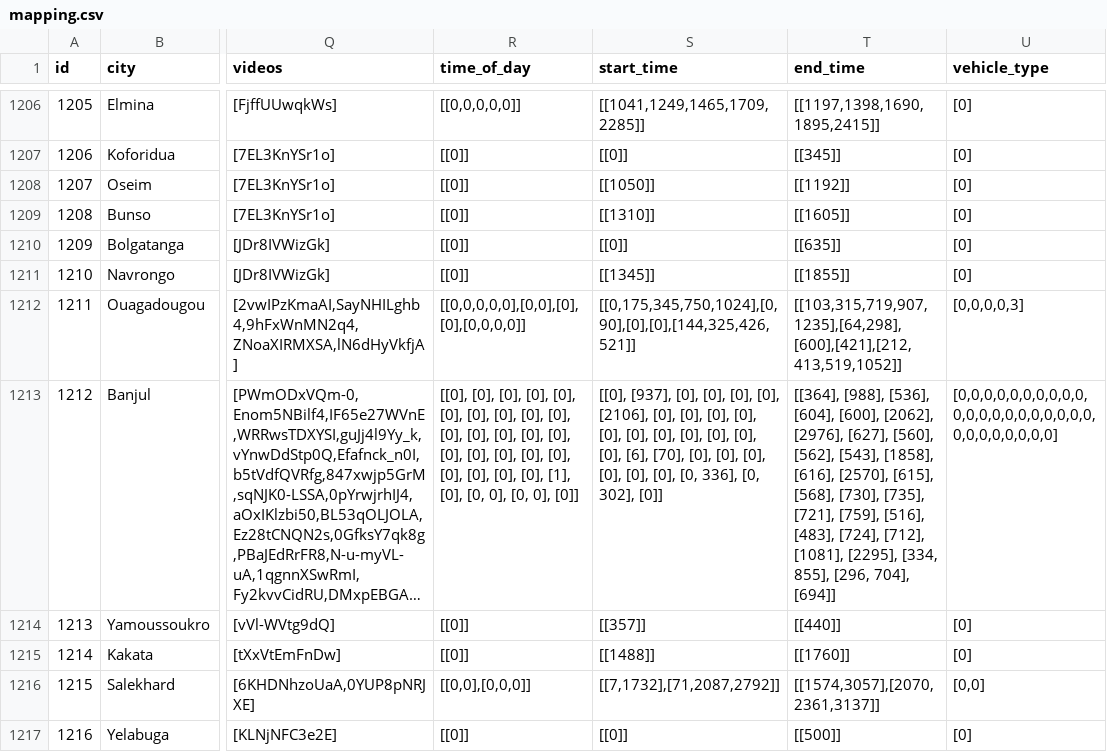
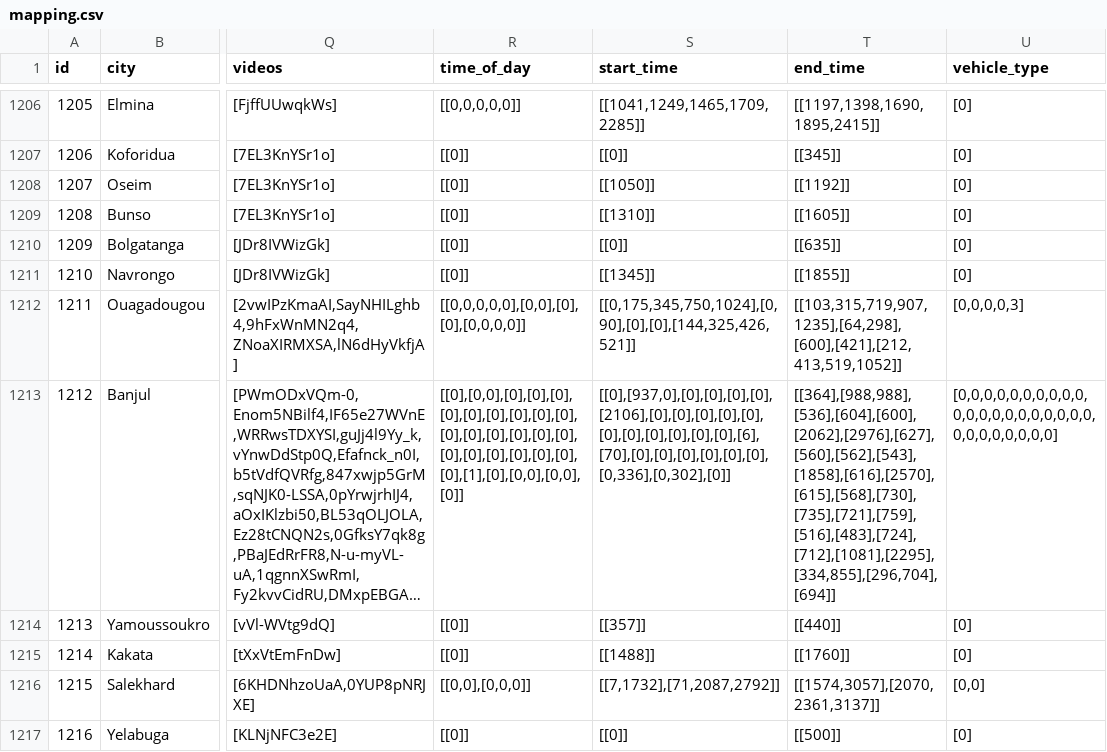
Before and after one commit to Shaadalam9/pedestrians-in-youtube, a CSV file: mapping.csv, drawn as a sheet; only a part is shown, gaps mark what is left out; long unchanged cells end in …; the diff covers the shown part only; the diff names each change by its address in the sheet, - before the commit and + after, or states it on an @@ line.

Commit message:
Update mapping.csv

```diff
--- a/mapping.csv
+++ b/mapping.csv
-R1213 (time_of_day): [[0], [0], [0], [0], [0], [0], [0], [0], [0], [0], [0], [0], [0], [0], [0], [0], [0], [0], [0], [0], [0], [0], [0], [0], [1], [0], [0, 0], [0, 0], [0]]
+R1213 (time_of_day): [[0],[0,0],[0],[0],[0],[0],[0],[0],[0],[0],[0],[0],[0],[0],[0],[0],[0],[0],[0],[0],[0],[0],[0],[0],[1],[0],[0,0],[0,0],[0]]
-S1213 (start_time): [[0], [937], [0], [0], [0], [0], [2106], [0], [0], [0], [0], [0], [0], [0], [0], [0], [0], [0], [6], [70], [0], [0], [0], [0], [0], [0], [0, 336], [0, 302], [0]]
+S1213 (start_time): [[0],[937,0],[0],[0],[0],[0],[2106],[0],[0],[0],[0],[0],[0],[0],[0],[0],[0],[0],[6],[70],[0],[0],[0],[0],[0],[0],[0,336],[0,302],[0]]
-T1213 (end_time): [[364], [988], [536], [604], [600], [2062], [2976], [627], [560], [562], [543], [1858], [616], [2570], [615], [568], [730], [735], [721], [759], [516], [483], [724], [712], [1081], [2295], [334, 855], [296, 704], [694]]
+T1213 (end_time): [[364],[988,988],[536],[604],[600],[2062],[2976],[627],[560],[562],[543],[1858],[616],[2570],[615],[568],[730],[735],[721],[759],[516],[483],[724],[712],[1081],[2295],[334,855],[296,704],[694]]
```
Also changed, not shown: 4 added rows and 29 edited cells elsewhere in this file.
